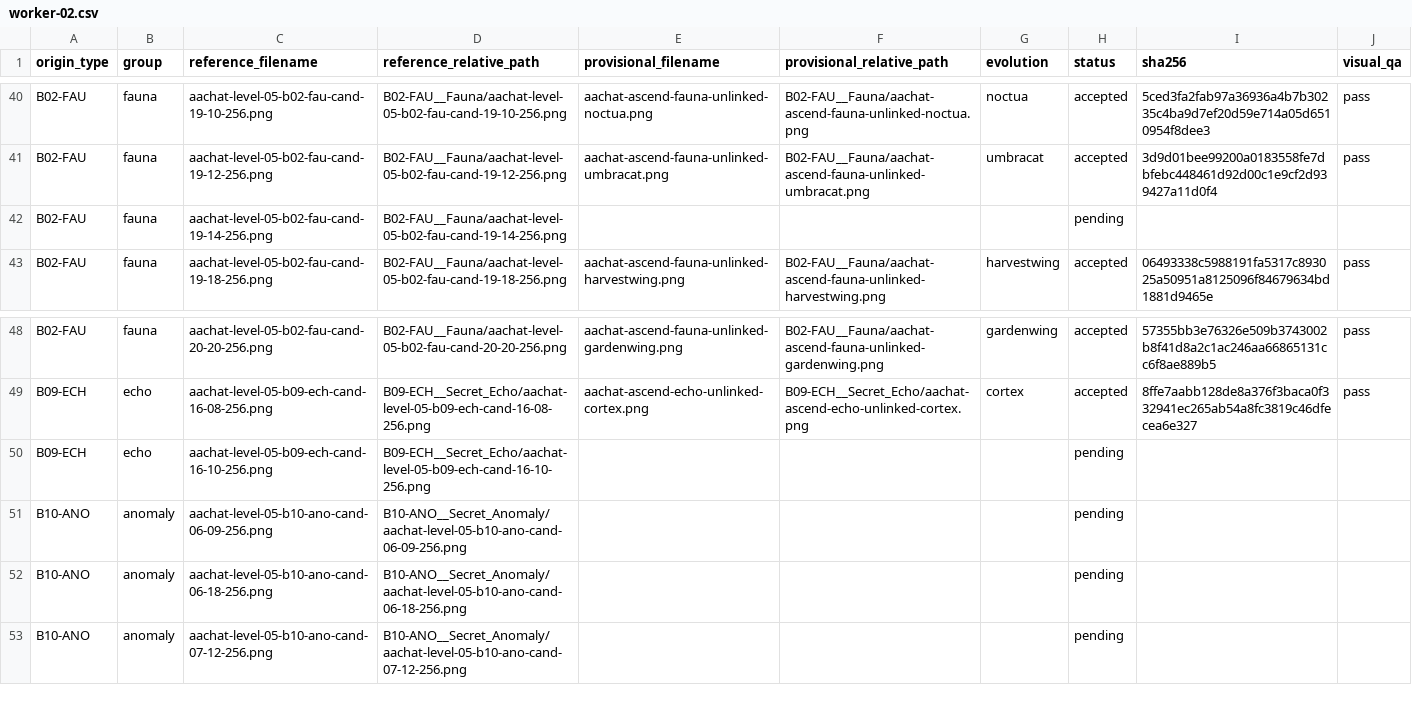
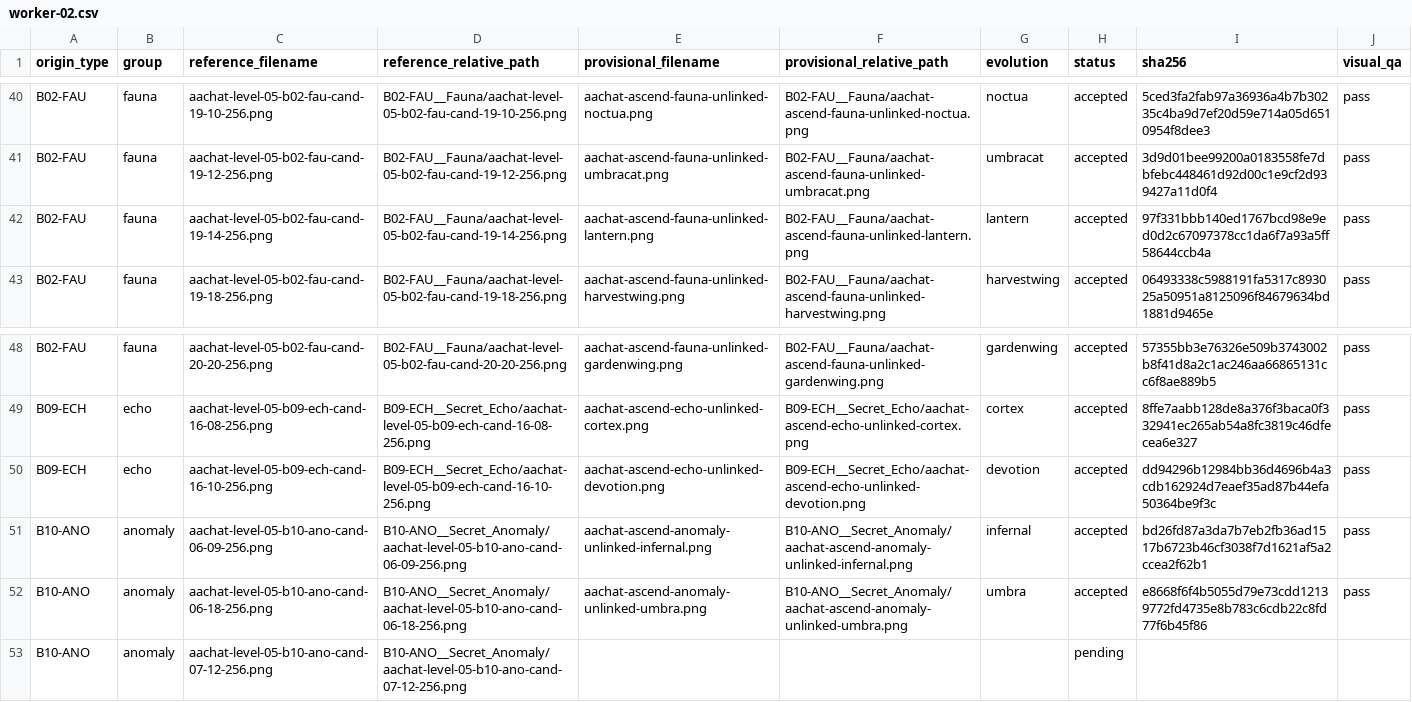
Before and after one commit to sotaooo/aachat-character-kit, a CSV file: agent-icons/level-05/.orchestration/native-1254/assignments/worker-02.csv, drawn as a sheet; only a part is shown, gaps mark what is left out.

Commit message:
Add next worker 02 Level 5 reconstructions

```diff
--- a/agent-icons/level-05/.orchestration/native-1254/assignments/worker-02.csv
+++ b/agent-icons/level-05/.orchestration/native-1254/assignments/worker-02.csv
@@ -41,3 +41,3 @@ B02-FAU,fauna,aachat-level-05-b02-fau-cand-19-10-256.png,B02-FAU__Fauna/aachat-l
 B02-FAU,fauna,aachat-level-05-b02-fau-cand-19-12-256.png,B02-FAU__Fauna/aachat-level-05-b02-fau-cand-19-12-256.png,aachat-ascend-fauna-unlinked-umbracat.png,B02-FAU__Fauna/aachat-ascend-fauna-unlinked-umbracat.png,umbracat,accepted,3d9d01bee99200a0183558fe7dbfebc448461d92d00c1e9cf2d939427a11d0f4,pass
-B02-FAU,fauna,aachat-level-05-b02-fau-cand-19-14-256.png,B02-FAU__Fauna/aachat-level-05-b02-fau-cand-19-14-256.png,,,,pending,,
+B02-FAU,fauna,aachat-level-05-b02-fau-cand-19-14-256.png,B02-FAU__Fauna/aachat-level-05-b02-fau-cand-19-14-256.png,aachat-ascend-fauna-unlinked-lantern.png,B02-FAU__Fauna/aachat-ascend-fauna-unlinked-lantern.png,lantern,accepted,97f331bbb140ed1767bcd98e9ed0d2c67097378cc1da6f7a93a5ff58644ccb4a,pass
 B02-FAU,fauna,aachat-level-05-b02-fau-cand-19-18-256.png,B02-FAU__Fauna/aachat-level-05-b02-fau-cand-19-18-256.png,aachat-ascend-fauna-unlinked-harvestwing.png,B02-FAU__Fauna/aachat-ascend-fauna-unlinked-harvestwing.png,harvestwing,accepted,06493338c5988191fa5317c893025a50951a8125096f84679634bd1881d9465e,pass
@@ -49,5 +49,5 @@ B02-FAU,fauna,aachat-level-05-b02-fau-cand-20-20-256.png,B02-FAU__Fauna/aachat-l
 B09-ECH,echo,aachat-level-05-b09-ech-cand-16-08-256.png,B09-ECH__Secret_Echo/aachat-level-05-b09-ech-cand-16-08-256.png,aachat-ascend-echo-unlinked-cortex.png,B09-ECH__Secret_Echo/aachat-ascend-echo-unlinked-cortex.png,cortex,accepted,8ffe7aabb128de8a376f3baca0f332941ec265ab54a8fc3819c46dfecea6e327,pass
-B09-ECH,echo,aachat-level-05-b09-ech-cand-16-10-256.png,B09-ECH__Secret_Echo/aachat-level-05-b09-ech-cand-16-10-256.png,,,,pending,,
-B10-ANO,anomaly,aachat-level-05-b10-ano-cand-06-09-256.png,B10-ANO__Secret_Anomaly/aachat-level-05-b10-ano-cand-06-09-256.png,,,,pending,,
-B10-ANO,anomaly,aachat-level-05-b10-ano-cand-06-18-256.png,B10-ANO__Secret_Anomaly/aachat-level-05-b10-ano-cand-06-18-256.png,,,,pending,,
+B09-ECH,echo,aachat-level-05-b09-ech-cand-16-10-256.png,B09-ECH__Secret_Echo/aachat-level-05-b09-ech-cand-16-10-256.png,aachat-ascend-echo-unlinked-devotion.png,B09-ECH__Secret_Echo/aachat-ascend-echo-unlinked-devotion.png,devotion,accepted,dd94296b12984bb36d4696b4a3cdb162924d7eaef35ad87b44efa50364be9f3c,pass
+B10-ANO,anomaly,aachat-level-05-b10-ano-cand-06-09-256.png,B10-ANO__Secret_Anomaly/aachat-level-05-b10-ano-cand-06-09-256.png,aachat-ascend-anomaly-unlinked-infernal.png,B10-ANO__Secret_Anomaly/aachat-ascend-anomaly-unlinked-infernal.png,infernal,accepted,bd26fd87a3da7b7eb2fb36ad1517b6723b46cf3038f7d1621af5a2ccea2f62b1,pass
+B10-ANO,anomaly,aachat-level-05-b10-ano-cand-06-18-256.png,B10-ANO__Secret_Anomaly/aachat-level-05-b10-ano-cand-06-18-256.png,aachat-ascend-anomaly-unlinked-umbra.png,B10-ANO__Secret_Anomaly/aachat-ascend-anomaly-unlinked-umbra.png,umbra,accepted,e8668f6f4b5055d79e73cdd12139772fd4735e8b783c6cdb22c8fd77f6b45f86,pass
 B10-ANO,anomaly,aachat-level-05-b10-ano-cand-07-12-256.png,B10-ANO__Secret_Anomaly/aachat-level-05-b10-ano-cand-07-12-256.png,,,,pending,,
```
Also changed, not shown: 4 other files.
